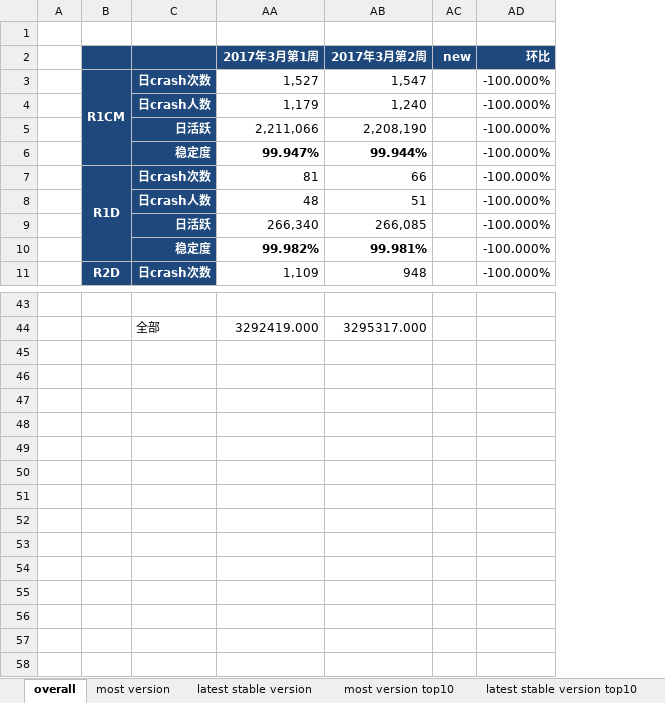
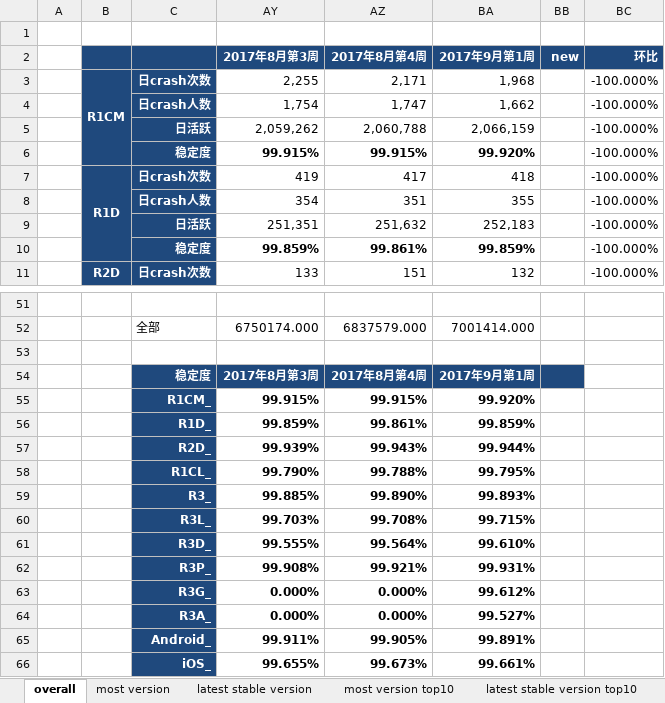
Before and after one commit to jacardl/nutty, an Excel workbook: 质量数据.xlsx, sheet overall, drawn as a sheet; only a part is shown, gaps mark what is left out; values as stored, in another font and other column widths than the file's, no borders; removed rows and columns are numbered as before the commit, all else as after; the diff covers the shown part only; the diff names each change by its address in the sheet, - before the commit and + after, or states it on an @@ line.

```diff
--- a/质量数据.xlsx (sheet overall)
+++ b/质量数据.xlsx (sheet overall)
@@ column AA (2017年3月第1周) hidden, rows 3-11: 1,527 | 1,179 | 2,211,066 | 99.947% | 81 | 48 | 266,340 | 99.982% | 1,109; row 44: 3292419.000 @@
@@ column AB (2017年3月第2周) hidden, rows 3-11: 1,547 | 1,240 | 2,208,190 | 99.944% | 66 | 51 | 266,085 | 99.981% | 948; row 44: 3295317.000 @@
+column AY (2017年8月第3周), rows 3-11: 2,255 | 1,754 | 2,059,262 | 99.915% | 419 | 354 | 251,351 | 99.859% | 133; row 52: 6750174.000
+column AZ (2017年8月第4周), rows 3-11: 2,171 | 1,747 | 2,060,788 | 99.915% | 417 | 351 | 251,632 | 99.861% | 151; row 52: 6837579.000
+column BA (2017年9月第1周), rows 3-11: 1,968 | 1,662 | 2,066,159 | 99.920% | 418 | 355 | 252,183 | 99.859% | 132; row 52: 7001414.000
+row 53: (empty)
+row 54:  |  | 稳定度 | 2017年8月第3周 | 2017年8月第4周 | 2017年9月第1周
+row 55:  |  | R1CM_ | 99.915% | 99.915% | 99.920%
+row 56:  |  | R1D_ | 99.859% | 99.861% | 99.859%
+row 57:  |  | R2D_ | 99.939% | 99.943% | 99.944%
+row 58:  |  | R1CL_ | 99.790% | 99.788% | 99.795%
+row 59:  |  | R3_ | 99.885% | 99.890% | 99.893%
+row 60:  |  | R3L_ | 99.703% | 99.708% | 99.715%
+row 61:  |  | R3D_ | 99.555% | 99.564% | 99.610%
+row 62:  |  | R3P_ | 99.908% | 99.921% | 99.931%
+row 63:  |  | R3G_ | 0.000% | 0.000% | 99.612%
+row 64:  |  | R3A_ | 0.000% | 0.000% | 99.527%
+row 65:  |  | Android_ | 99.911% | 99.905% | 99.891%
+row 66:  |  | iOS_ | 99.655% | 99.673% | 99.661%
```
Also changed, not shown: 8 added rows and 8 edited cells elsewhere in this sheet, sheet most version top10, sheet latest stable version top10, sheet latest stable version, sheet second most version, sheet most version, formulas that keep their value, hidden cells, 2 other files.
